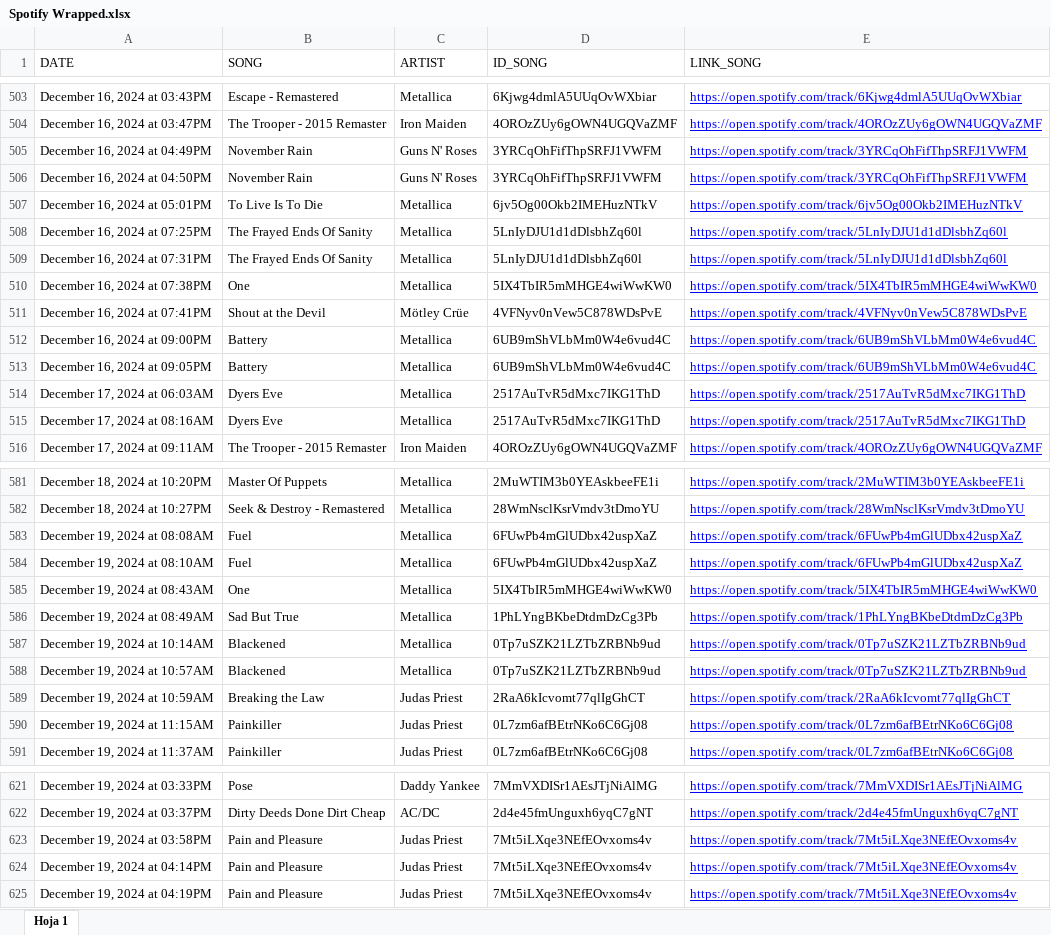
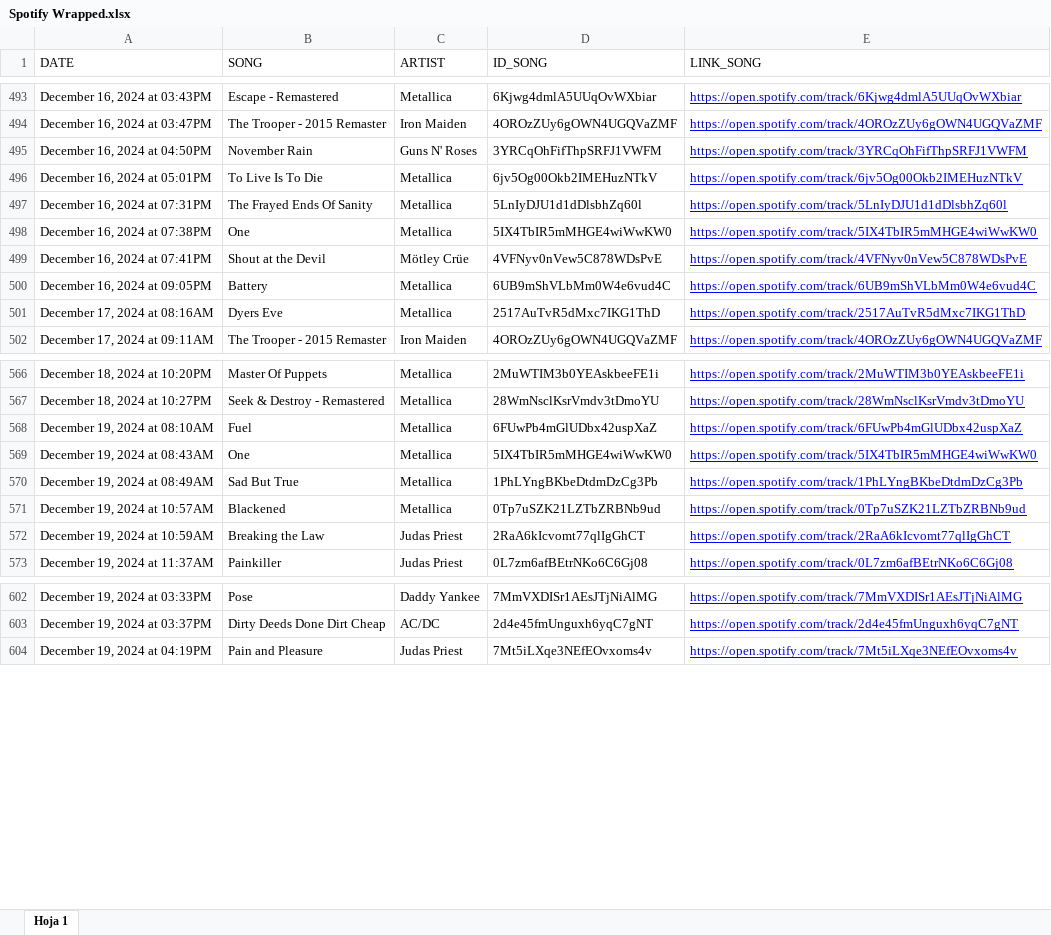
Before and after one commit to DavidSantiagoGuerrero/Spotify-Wraped, an Excel workbook: Spotify Wrapped.xlsx, sheet Hoja 1, drawn as a sheet; only a part is shown, gaps mark what is left out; values as stored, in another font and other column widths than the file's, no borders; charts and pictures not drawn; the diff covers the shown part only; the diff names each change by its address in the sheet, - before the commit and + after, or states it on an @@ line.

```diff
--- a/Spotify Wrapped.xlsx (sheet Hoja 1)
+++ b/Spotify Wrapped.xlsx (sheet Hoja 1)
-row 505: December 16, 2024 at 04:49PM | November Rain | Guns N' Roses | 3YRCqOhFifThpSRFJ1VWFM | https://open.spotify.com/track/3YRCqOhFifThpSRFJ1VWFM
-row 508: December 16, 2024 at 07:25PM | The Frayed Ends Of Sanity | Metallica | 5LnIyDJU1d1dDlsbhZq60l | https://open.spotify.com/track/5LnIyDJU1d1dDlsbhZq60l
-row 512: December 16, 2024 at 09:00PM | Battery | Metallica | 6UB9mShVLbMm0W4e6vud4C | https://open.spotify.com/track/6UB9mShVLbMm0W4e6vud4C
-row 514: December 17, 2024 at 06:03AM | Dyers Eve | Metallica | 2517AuTvR5dMxc7IKG1ThD | https://open.spotify.com/track/2517AuTvR5dMxc7IKG1ThD
-row 583: December 19, 2024 at 08:08AM | Fuel | Metallica | 6FUwPb4mGlUDbx42uspXaZ | https://open.spotify.com/track/6FUwPb4mGlUDbx42uspXaZ
-row 587: December 19, 2024 at 10:14AM | Blackened | Metallica | 0Tp7uSZK21LZTbZRBNb9ud | https://open.spotify.com/track/0Tp7uSZK21LZTbZRBNb9ud
-row 590: December 19, 2024 at 11:15AM | Painkiller | Judas Priest | 0L7zm6afBEtrNKo6C6Gj08 | https://open.spotify.com/track/0L7zm6afBEtrNKo6C6Gj08
-row 623: December 19, 2024 at 03:58PM | Pain and Pleasure | Judas Priest | 7Mt5iLXqe3NEfEOvxoms4v | https://open.spotify.com/track/7Mt5iLXqe3NEfEOvxoms4v
-row 624: December 19, 2024 at 04:14PM | Pain and Pleasure | Judas Priest | 7Mt5iLXqe3NEfEOvxoms4v | https://open.spotify.com/track/7Mt5iLXqe3NEfEOvxoms4v
```
Also changed, not shown: 19 removed rows elsewhere in this sheet, charts or pictures, 1 other file.
